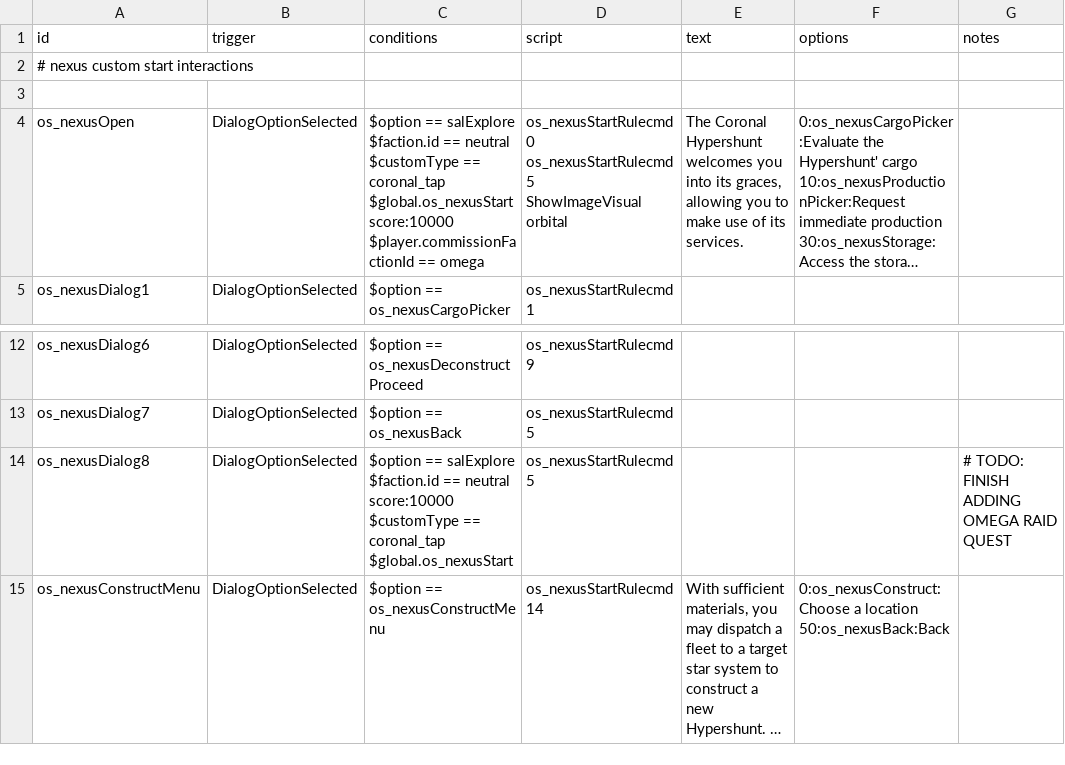
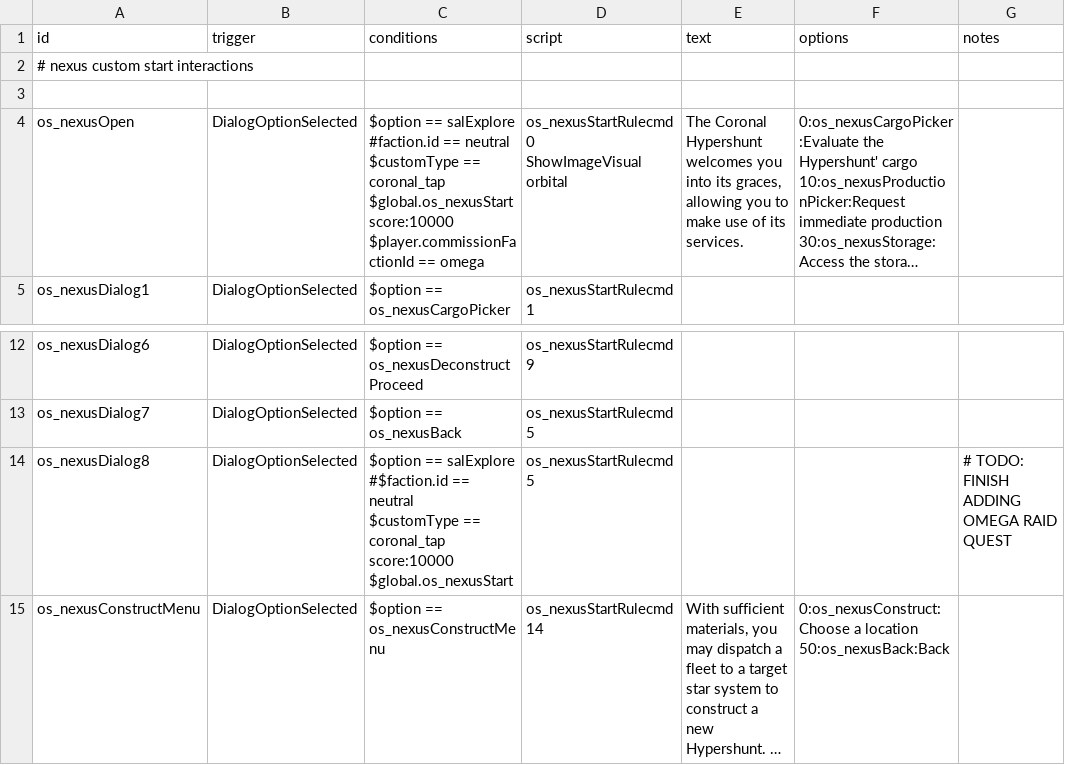
Before and after one commit to jason0320/Omega-Start, a CSV file: data/campaign/rules.csv, drawn as a sheet; only a part is shown, gaps mark what is left out; long unchanged cells end in …; ↵ is a line break in a cell; the diff names each change by its address in the sheet, - before the commit and + after, or states it on an @@ line.

```diff
--- a/data/campaign/rules.csv
+++ b/data/campaign/rules.csv
-C4 (conditions): …== salExplore ↵ $faction.id == neutral…
+C4 (conditions): …== salExplore ↵ #faction.id == neutral…
-D4 (script): os_nexusStartRulecmd 0 ↵ os_nexusStartRulecmd 5 ↵ ShowImageVisual orbital
+D4 (script): os_nexusStartRulecmd 0 ↵ ShowImageVisual orbital
-C14 (conditions): …== salExplore ↵ $faction.id == neutral score:10000 ↵ $customType == coronal_tap ↵ $global.os_nexusStart
+C14 (conditions): …== salExplore ↵ #$faction.id == neutral ↵ $customType == coronal_tap score:10000 ↵ $global.os_nexusStart
```
Also changed, not shown: 4 other files.
